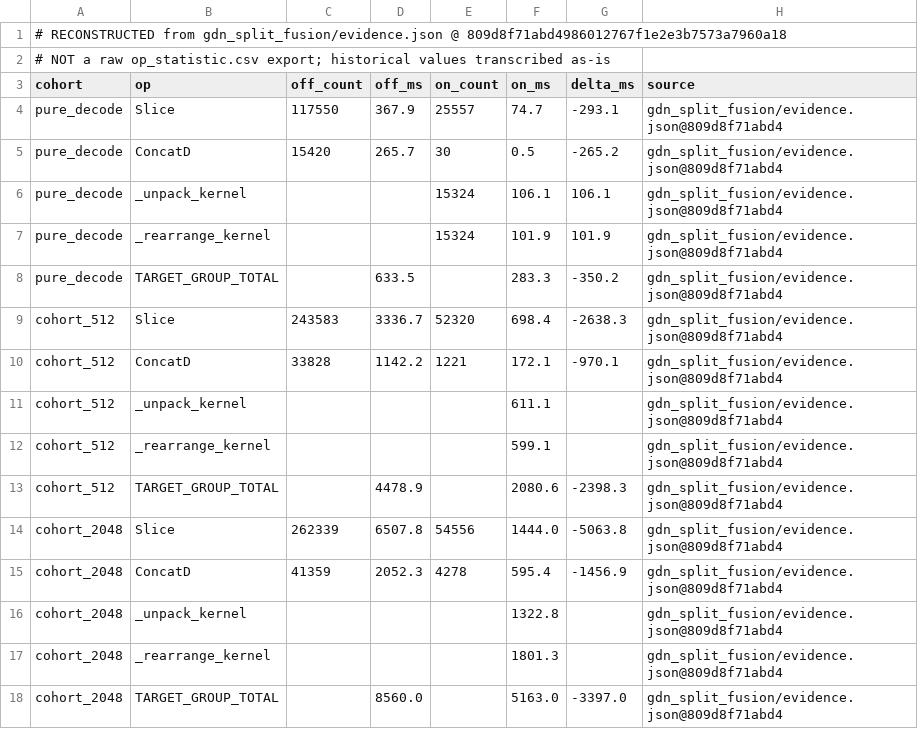
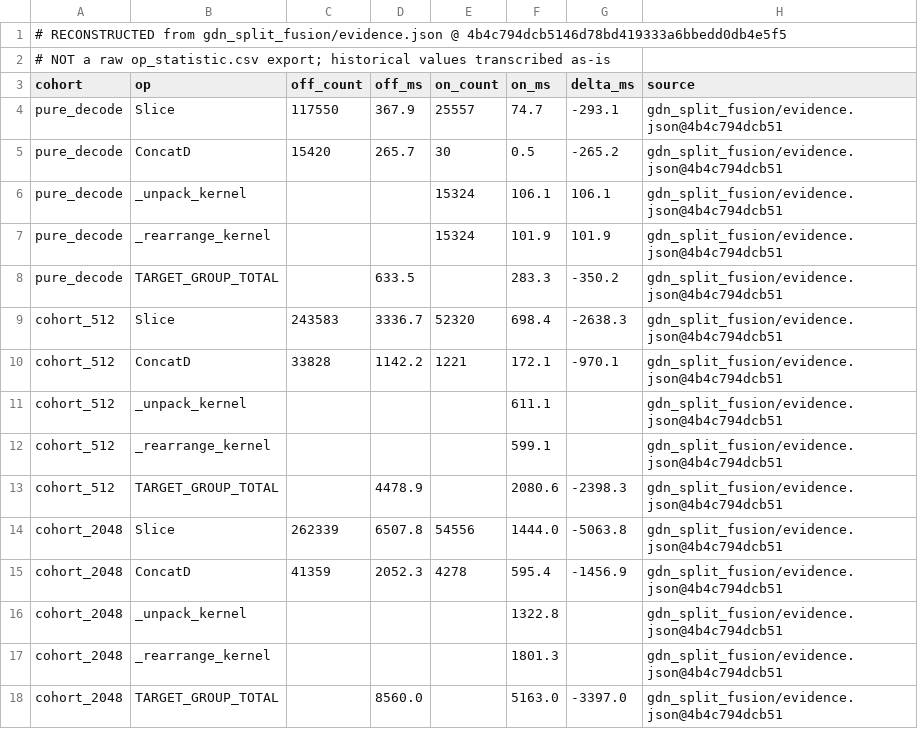
Before and after one commit to vLLM-HUST/vllm-hust-benchmark, a CSV file: reports/tech-outcomes-20261117/gdn-optimization/data/split-fusion/op-statistic-reconstructed-from-evidence.csv, drawn as a sheet.

Commit message:
chore: format markdown, refresh data index, regroup raw outputs
Fixes the mdformat and data-index CI failures. Raw bench outputs are
now grouped per carrier, and the archive pins the post-merge main SHA
of the evidence-binding repos.

```diff
--- a/reports/tech-outcomes-20261117/gdn-optimization/data/split-fusion/op-statistic-reconstructed-from-evidence.csv
+++ b/reports/tech-outcomes-20261117/gdn-optimization/data/split-fusion/op-statistic-reconstructed-from-evidence.csv
@@ -1,18 +1,18 @@
-# RECONSTRUCTED from gdn_split_fusion/evidence.json @ 809d8f71abd4986012767f1e2e3b7573a7960a18
+# RECONSTRUCTED from gdn_split_fusion/evidence.json @ 4b4c794dcb5146d78bd419333a6bbedd0db4e5f5
 # NOT a raw op_statistic.csv export; historical values transcribed as-is
 cohort,op,off_count,off_ms,on_count,on_ms,delta_ms,source
-pure_decode,Slice,117550,367.9,25557,74.7,-293.1,gdn_split_fusion/evidence.json@809d8f71abd4
-pure_decode,ConcatD,15420,265.7,30,0.5,-265.2,gdn_split_fusion/evidence.json@809d8f71abd4
-pure_decode,_unpack_kernel,,,15324,106.1,106.1,gdn_split_fusion/evidence.json@809d8f71abd4
-pure_decode,_rearrange_kernel,,,15324,101.9,101.9,gdn_split_fusion/evidence.json@809d8f71abd4
-pure_decode,TARGET_GROUP_TOTAL,,633.5,,283.3,-350.2,gdn_split_fusion/evidence.json@809d8f71abd4
-cohort_512,Slice,243583,3336.7,52320,698.4,-2638.3,gdn_split_fusion/evidence.json@809d8f71abd4
-cohort_512,ConcatD,33828,1142.2,1221,172.1,-970.1,gdn_split_fusion/evidence.json@809d8f71abd4
-cohort_512,_unpack_kernel,,,,611.1,,gdn_split_fusion/evidence.json@809d8f71abd4
-cohort_512,_rearrange_kernel,,,,599.1,,gdn_split_fusion/evidence.json@809d8f71abd4
-cohort_512,TARGET_GROUP_TOTAL,,4478.9,,2080.6,-2398.3,gdn_split_fusion/evidence.json@809d8f71abd4
-cohort_2048,Slice,262339,6507.8,54556,1444.0,-5063.8,gdn_split_fusion/evidence.json@809d8f71abd4
-cohort_2048,ConcatD,41359,2052.3,4278,595.4,-1456.9,gdn_split_fusion/evidence.json@809d8f71abd4
-cohort_2048,_unpack_kernel,,,,1322.8,,gdn_split_fusion/evidence.json@809d8f71abd4
-cohort_2048,_rearrange_kernel,,,,1801.3,,gdn_split_fusion/evidence.json@809d8f71abd4
-cohort_2048,TARGET_GROUP_TOTAL,,8560.0,,5163.0,-3397.0,gdn_split_fusion/evidence.json@809d8f71abd4
+pure_decode,Slice,117550,367.9,25557,74.7,-293.1,gdn_split_fusion/evidence.json@4b4c794dcb51
+pure_decode,ConcatD,15420,265.7,30,0.5,-265.2,gdn_split_fusion/evidence.json@4b4c794dcb51
+pure_decode,_unpack_kernel,,,15324,106.1,106.1,gdn_split_fusion/evidence.json@4b4c794dcb51
+pure_decode,_rearrange_kernel,,,15324,101.9,101.9,gdn_split_fusion/evidence.json@4b4c794dcb51
+pure_decode,TARGET_GROUP_TOTAL,,633.5,,283.3,-350.2,gdn_split_fusion/evidence.json@4b4c794dcb51
+cohort_512,Slice,243583,3336.7,52320,698.4,-2638.3,gdn_split_fusion/evidence.json@4b4c794dcb51
+cohort_512,ConcatD,33828,1142.2,1221,172.1,-970.1,gdn_split_fusion/evidence.json@4b4c794dcb51
+cohort_512,_unpack_kernel,,,,611.1,,gdn_split_fusion/evidence.json@4b4c794dcb51
+cohort_512,_rearrange_kernel,,,,599.1,,gdn_split_fusion/evidence.json@4b4c794dcb51
+cohort_512,TARGET_GROUP_TOTAL,,4478.9,,2080.6,-2398.3,gdn_split_fusion/evidence.json@4b4c794dcb51
+cohort_2048,Slice,262339,6507.8,54556,1444.0,-5063.8,gdn_split_fusion/evidence.json@4b4c794dcb51
+cohort_2048,ConcatD,41359,2052.3,4278,595.4,-1456.9,gdn_split_fusion/evidence.json@4b4c794dcb51
+cohort_2048,_unpack_kernel,,,,1322.8,,gdn_split_fusion/evidence.json@4b4c794dcb51
+cohort_2048,_rearrange_kernel,,,,1801.3,,gdn_split_fusion/evidence.json@4b4c794dcb51
+cohort_2048,TARGET_GROUP_TOTAL,,8560.0,,5163.0,-3397.0,gdn_split_fusion/evidence.json@4b4c794dcb51
```
Also changed, not shown: 28 other files.
